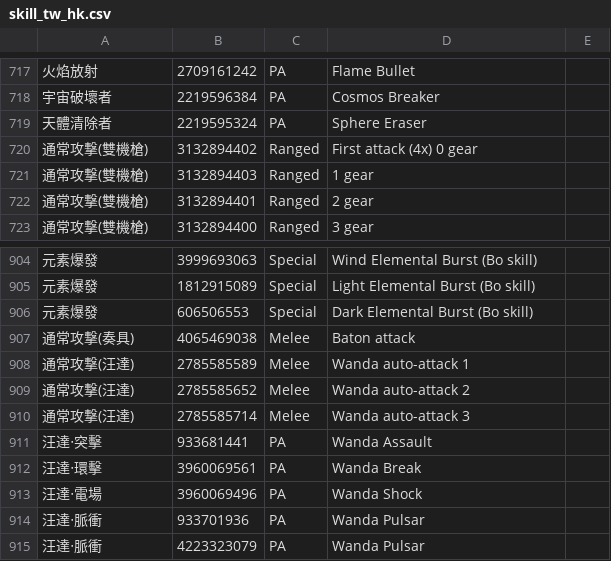
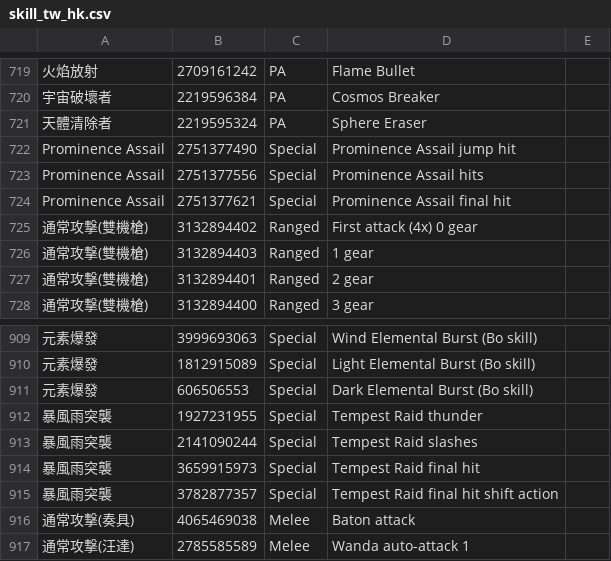
Before and after one commit to WilsonLTL/wilsonltl.github.io, a CSV file: img/skill_tw_hk.csv, drawn as a sheet; only a part is shown, gaps mark what is left out; the shorter side is filled out with more unchanged rows; the diff covers the shown part only; the diff names each change by its address in the sheet, - before the commit and + after, or states it on an @@ line.

```diff
--- a/img/skill_tw_hk.csv
+++ b/img/skill_tw_hk.csv
+row 722: Prominence Assail | 2751377490 | Special | Prominence Assail jump hit
+row 723: Prominence Assail | 2751377556 | Special | Prominence Assail hits
+row 724: Prominence Assail | 2751377621 | Special | Prominence Assail final hit
+row 912: 暴風雨突襲 | 1927231955 | Special | Tempest Raid thunder
+row 913: 暴風雨突襲 | 2141090244 | Special | Tempest Raid slashes
+row 914: 暴風雨突襲 | 3659915973 | Special | Tempest Raid final hit
+row 915: 暴風雨突襲 | 3782877357 | Special | Tempest Raid final hit shift action
```
Also changed, not shown: 14 added rows and 3 edited cells elsewhere in this file.
